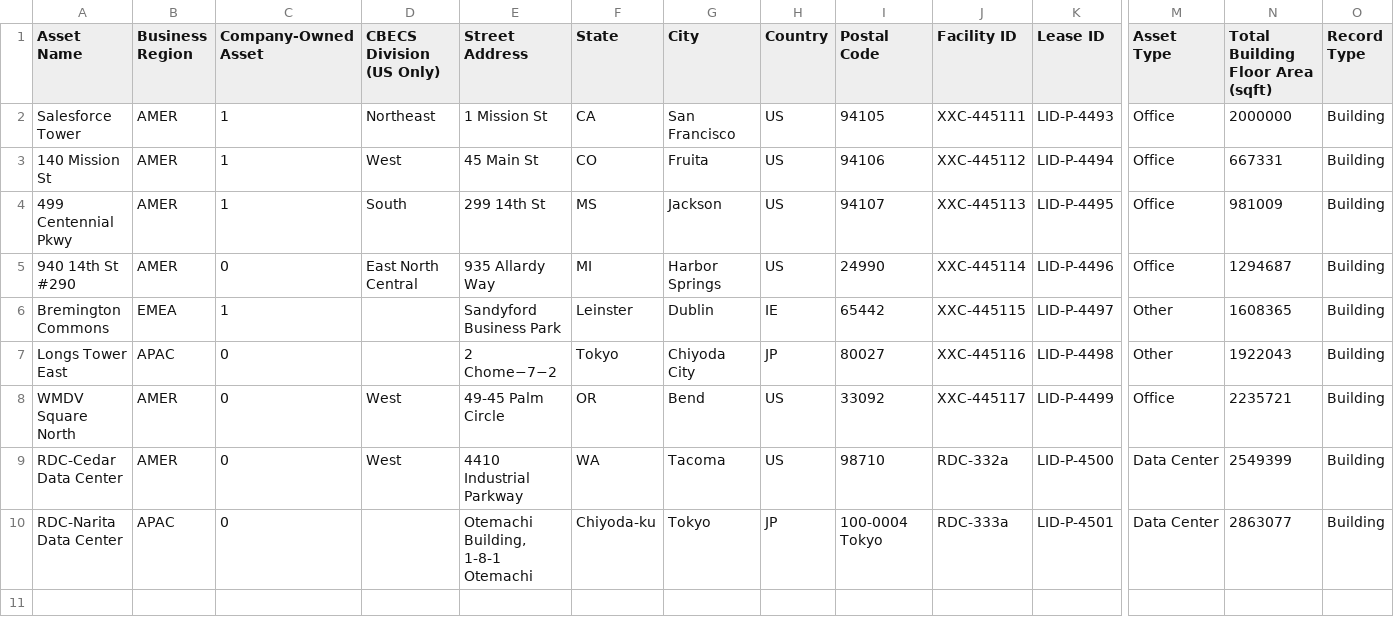
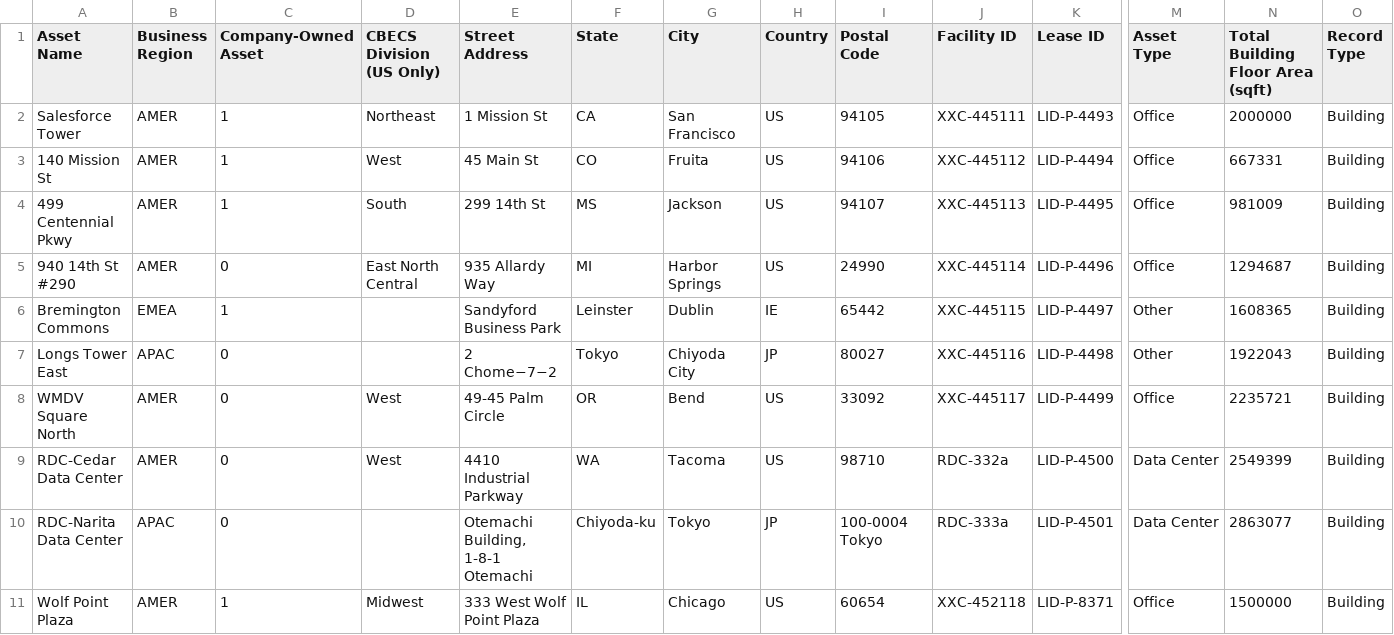
Before and after one commit to funfetti/sustainability-demo-data, a CSV file: 1- Building Assets load.csv, drawn as a sheet; only a part is shown, gaps mark what is left out; rows hold the shown columns only; the diff names each change by its address in the sheet, - before the commit and + after, or states it on an @@ line.

Commit message:
added data gap asset wolf point

```diff
--- a/1- Building Assets load.csv
+++ b/1- Building Assets load.csv
+row 11: Wolf Point Plaza | AMER | 1 | Midwest | 333 West Wolf Point Plaza | IL | Chicago | US | 60654 | XXC-452118 | LID-P-8371 | Office | 1500000 | Building
```
